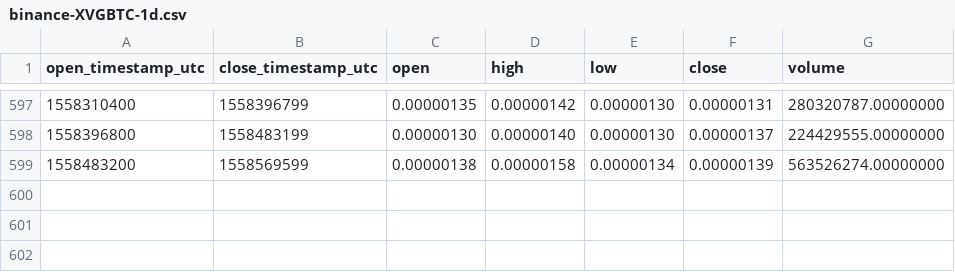
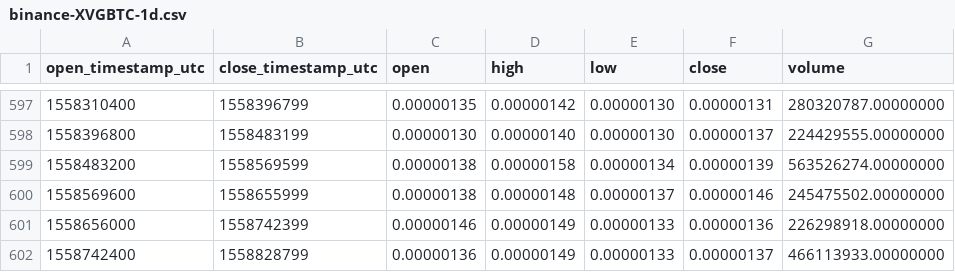
Before and after one commit to cryptobigbro/binance-XVGBTC, a CSV file: binance-XVGBTC-1d.csv, drawn as a sheet; only a part is shown, gaps mark what is left out.

Commit message:
Update OHLCV data.

```diff
--- a/binance-XVGBTC-1d.csv
+++ b/binance-XVGBTC-1d.csv
@@ -599 +599,4 @@ open_timestamp_utc,close_timestamp_utc,open,high,low,close,volume
 1558483200,1558569599,0.00000138,0.00000158,0.00000134,0.00000139,563526274.00000000
+1558569600,1558655999,0.00000138,0.00000148,0.00000137,0.00000146,245475502.00000000
+1558656000,1558742399,0.00000146,0.00000149,0.00000133,0.00000136,226298918.00000000
+1558742400,1558828799,0.00000136,0.00000149,0.00000133,0.00000137,466113933.00000000
```
Also changed, not shown: 1 other file.
